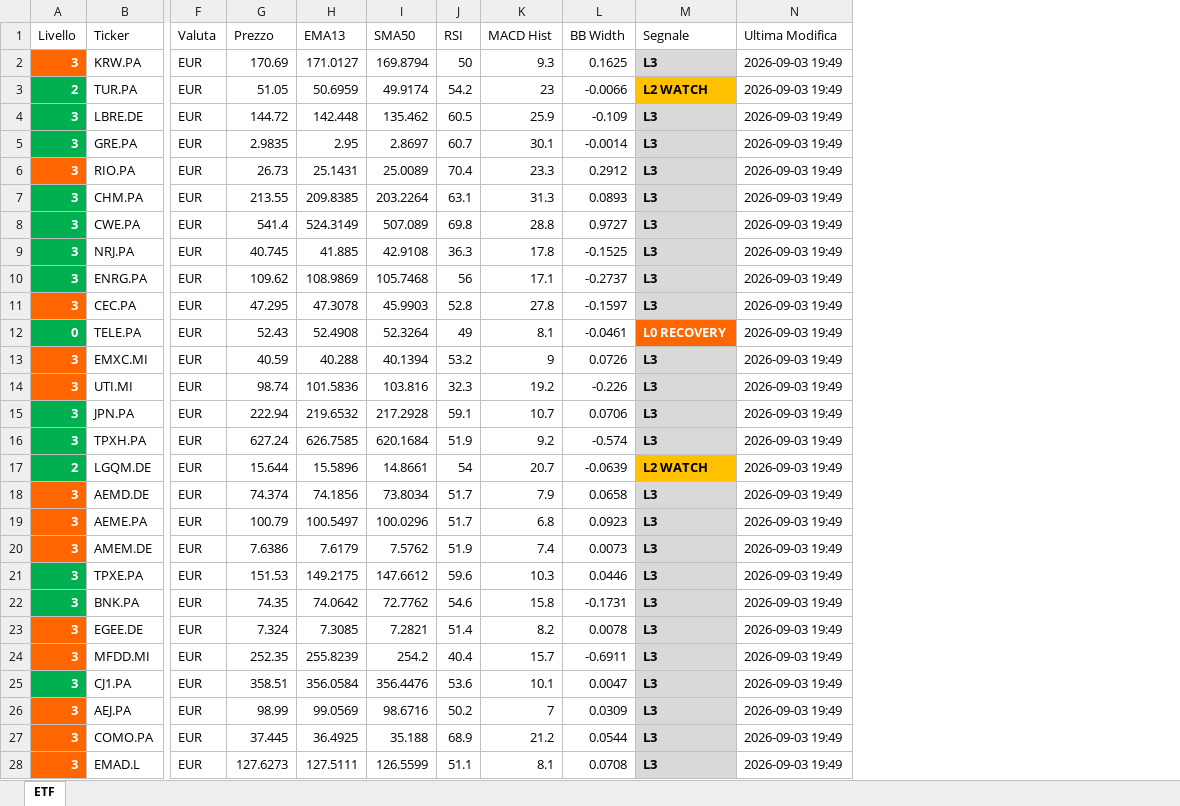
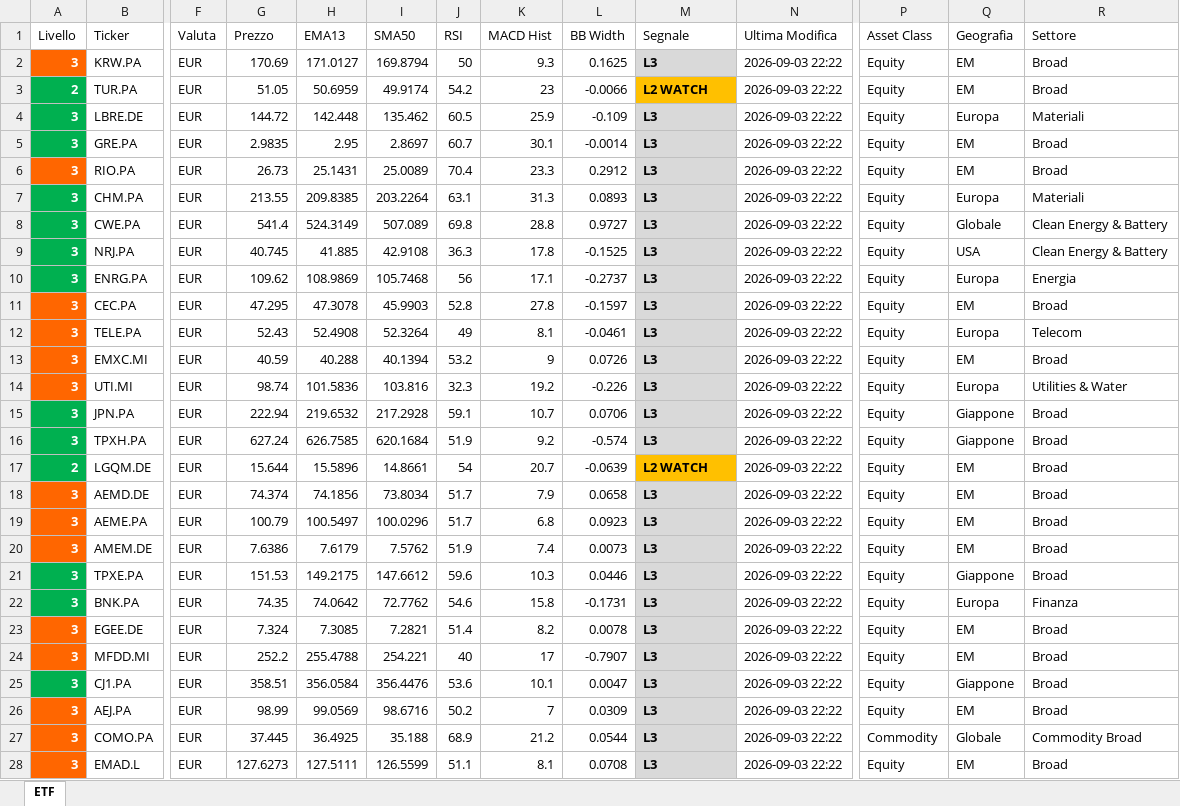
Before and after one commit to pimpy67/etf-monitor-system, an Excel workbook: etf_monitoraggio.xlsx, sheet ETF, drawn as a sheet; only a part is shown, gaps mark what is left out; values as stored, in another font and other column widths than the file's, no borders; the diff covers the shown part only; the diff names each change by its address in the sheet, - before the commit and + after, or states it on an @@ line.

```diff
--- a/etf_monitoraggio.xlsx (sheet ETF)
+++ b/etf_monitoraggio.xlsx (sheet ETF)
+column P (Asset Class), rows 2-28: Equity | Equity | Equity | Equity | Equity | Equity | Equity | Equity | Equity | Equity | Equity | Equity | Equity | Equity | Equity | Equity | Equity | Equity | Equity | Equity | Equity | Equity | Equity | Equity | Equity | Commodity | Equity
+column Q (Geografia), rows 2-28: EM | EM | Europa | EM | EM | Europa | Globale | USA | Europa | EM | Europa | EM | Europa | Giappone | Giappone | EM | EM | EM | EM | Giappone | Europa | EM | EM | Giappone | EM | Globale | EM
+column R (Settore), rows 2-28: Broad | Broad | Materiali | Broad | Broad | Materiali | Clean Energy & Battery | Clean Energy & Battery | Energia | Broad | Telecom | Broad | Utilities & Water | Broad | Broad | Broad | Broad | Broad | Broad | Broad | Finanza | Broad | Broad | Broad | Broad | Commodity Broad | Broad
-N2:N28 (Ultima Modifica): 2026-09-03 19:49
+N2:N28 (Ultima Modifica): 2026-09-03 22:22
-A12 (Livello): 0
+A12 (Livello): 3
-A12 fill: #00B050
+A12 fill: #FF6600
-M12 (Segnale): L0 RECOVERY
+M12 (Segnale): L3
@@ M12 fill: #FF6600 → #D9D9D9, text colour: #FFFFFF → black @@
-G24 (Prezzo): 252.35
+G24 (Prezzo): 252.2
-H24 (EMA13): 255.8239
+H24 (EMA13): 255.4788
-I24 (SMA50): 254.2
+I24 (SMA50): 254.221
-J24 (RSI): 40.4
+J24 (RSI): 40
-K24 (MACD Hist): 15.7
+K24 (MACD Hist): 17
-L24 (BB Width): -0.6911
+L24 (BB Width): -0.7907
```
Also changed, not shown: 308 edited cells elsewhere in this sheet, 3 other files.
